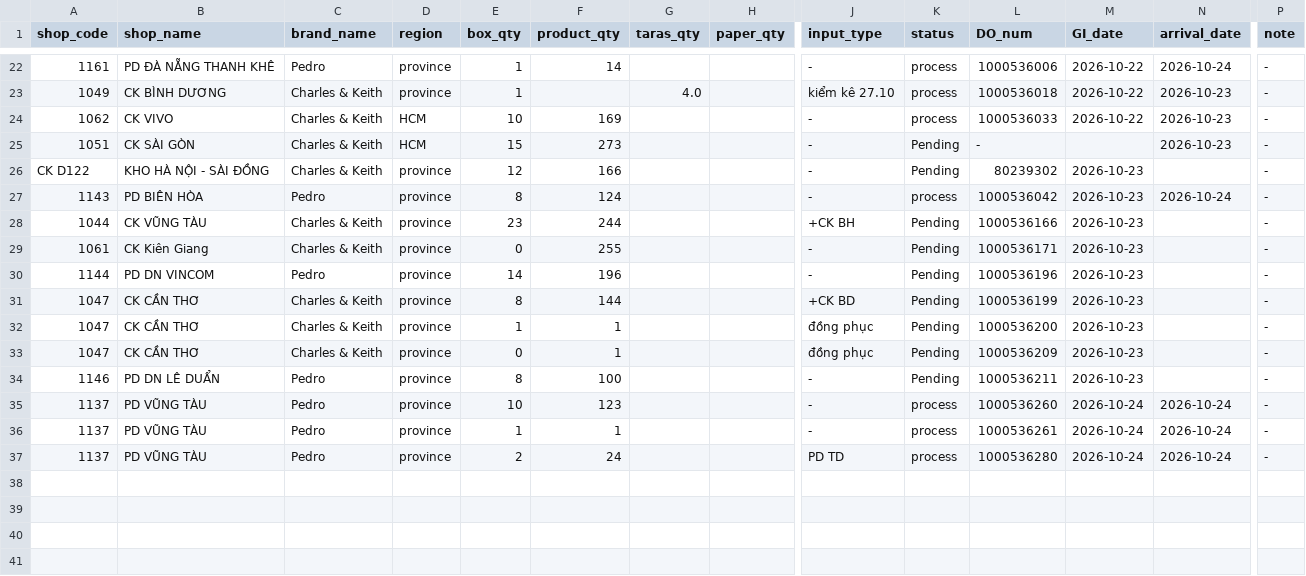
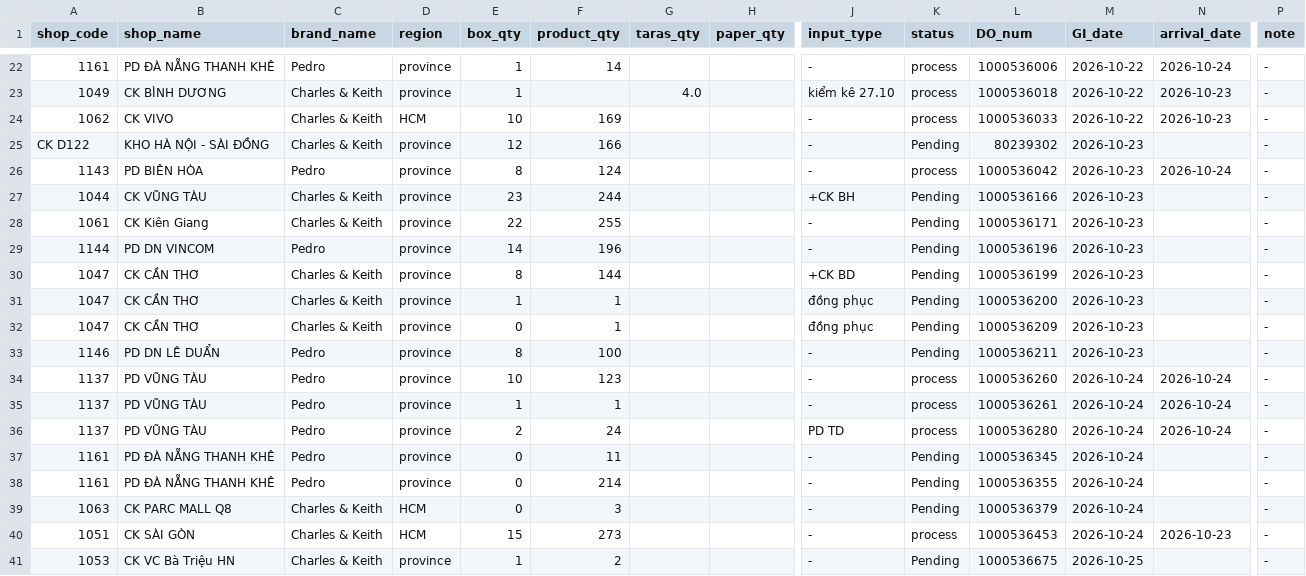
Before and after one commit to thuanmaison113-boop/report, a CSV file: inbound.csv, drawn as a sheet; only a part is shown, gaps mark what is left out; removed rows and columns are numbered as before the commit, all else as after; rows hold the shown columns only; the diff names each change by its address in the sheet, - before the commit and + after, or states it on an @@ line.

Commit message:
Update data 2026-10-26 09:10

```diff
--- a/inbound.csv
+++ b/inbound.csv
-row 25: 1051 | CK SÀI GÒN | Charles & Keith | HCM | 15 | 273 |  |  | - | Pending | - |  | 2026-10-23 | -
-E28 (box_qty): 0
+E28 (box_qty): 22
+row 37: 1161 | PD ĐÀ NẴNG THANH KHÊ | Pedro | province | 0 | 11 |  |  | - | Pending | 1000536345 | 2026-10-24 |  | -
+row 38: 1161 | PD ĐÀ NẴNG THANH KHÊ | Pedro | province | 0 | 214 |  |  | - | Pending | 1000536355 | 2026-10-24 |  | -
+row 39: 1063 | CK PARC MALL Q8 | Charles & Keith | HCM | 0 | 3 |  |  | - | Pending | 1000536379 | 2026-10-24 |  | -
+row 40: 1051 | CK SÀI GÒN | Charles & Keith | HCM | 15 | 273 |  |  | - | process | 1000536453 | 2026-10-24 | 2026-10-23 | -
+row 41: 1053 | CK VC Bà Triệu HN | Charles & Keith | province | 1 | 2 |  |  | - | Pending | 1000536675 | 2026-10-25 |  | -
```
Also changed, not shown: outbound.csv.
